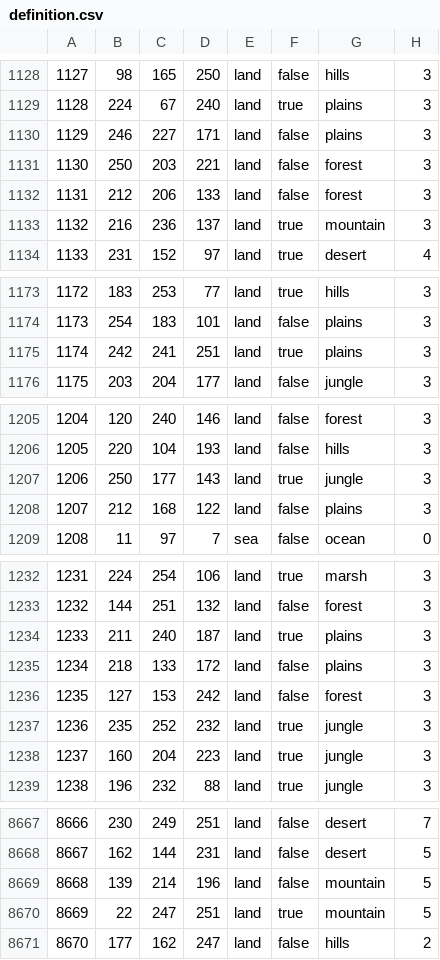
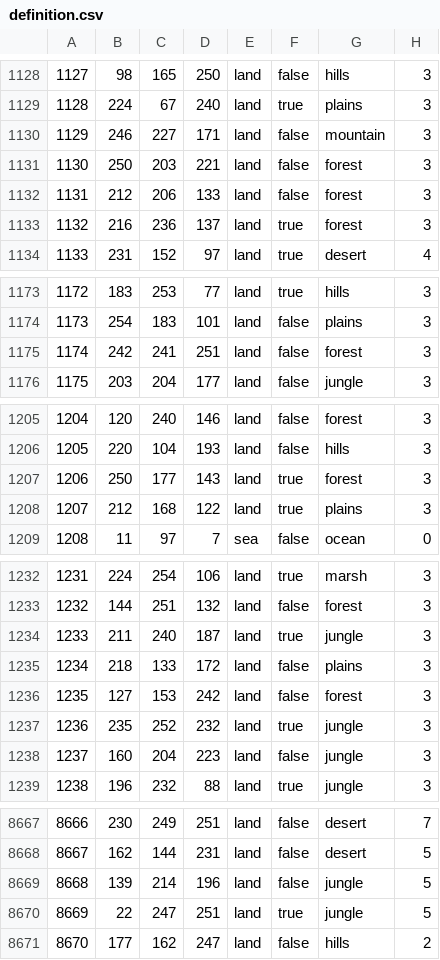
Before and after one commit to Hanntheccho/HOI4-Beyond-Earth, a CSV file: map/definition.csv, drawn as a sheet; only a part is shown, gaps mark what is left out; the diff covers the shown part only.

```diff
--- a/map/definition.csv
+++ b/map/definition.csv
@@ -1129,6 +1129,6 @@
 1128;224;67;240;land;true;plains;3
-1129;246;227;171;land;false;plains;3
+1129;246;227;171;land;false;mountain;3
 1130;250;203;221;land;false;forest;3
 1131;212;206;133;land;false;forest;3
-1132;216;236;137;land;true;mountain;3
+1132;216;236;137;land;true;forest;3
 1133;231;152;97;land;true;desert;4
@@ -1174,3 +1174,3 @@
 1173;254;183;101;land;false;plains;3
-1174;242;241;251;land;true;plains;3
+1174;242;241;251;land;false;forest;3
 1175;203;204;177;land;false;jungle;3
@@ -1206,4 +1206,4 @@
 1205;220;104;193;land;false;hills;3
-1206;250;177;143;land;true;jungle;3
-1207;212;168;122;land;false;plains;3
+1206;250;177;143;land;true;forest;3
+1207;212;168;122;land;true;plains;3
 1208;11;97;7;sea;false;ocean;0
@@ -1233,3 +1233,3 @@
 1232;144;251;132;land;false;forest;3
-1233;211;240;187;land;true;plains;3
+1233;211;240;187;land;true;jungle;3
 1234;218;133;172;land;false;plains;3
@@ -1237,3 +1237,3 @@
 1236;235;252;232;land;true;jungle;3
-1237;160;204;223;land;true;jungle;3
+1237;160;204;223;land;false;jungle;3
 1238;196;232;88;land;true;jungle;3
@@ -8668,4 +8668,4 @@
 8667;162;144;231;land;false;desert;5
-8668;139;214;196;land;false;mountain;5
-8669;22;247;251;land;true;mountain;5
+8668;139;214;196;land;false;jungle;5
+8669;22;247;251;land;true;jungle;5
 8670;177;162;247;land;false;hills;2
```
Also changed, not shown: 85 edited cells elsewhere in this file, 24 other files.
